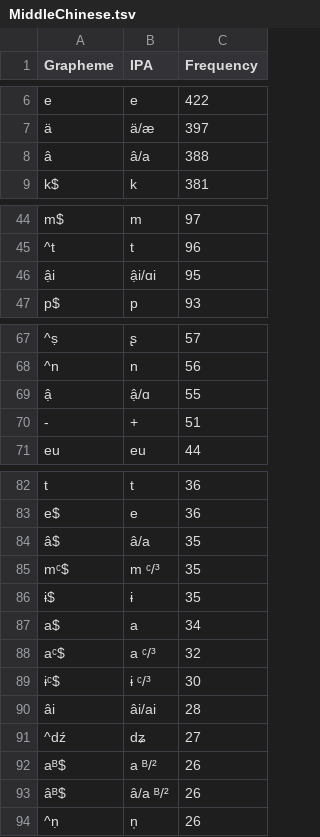
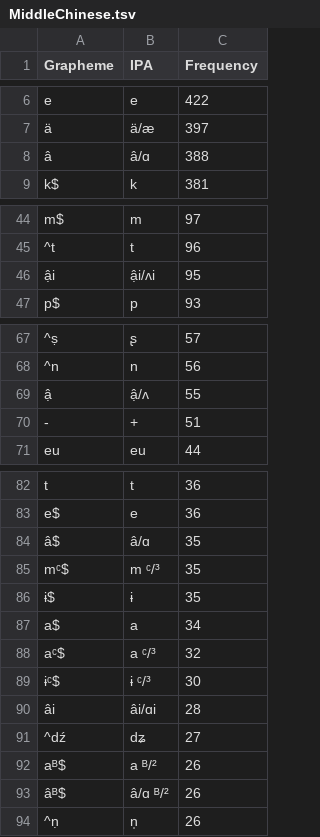
Before and after one commit to yinyunxue/schuesslerhanchinese, a TSV file: etc/orthography/MiddleChinese.tsv, drawn as a sheet; only a part is shown, gaps mark what is left out; the diff covers the shown part only; the diff names each change by its address in the sheet, - before the commit and + after, or states it on an @@ line.

Commit message:
Update MiddleChinese.tsv
a few corrections

```diff
--- a/etc/orthography/MiddleChinese.tsv
+++ b/etc/orthography/MiddleChinese.tsv
-B8 (IPA): â/a
+B8 (IPA): â/ɑ
-B46 (IPA): ậi/ɑi
+B46 (IPA): ậi/ʌi
-B69 (IPA): ậ/ɑ
+B69 (IPA): ậ/ʌ
-B84 (IPA): â/a
+B84 (IPA): â/ɑ
-B90 (IPA): âi/ai
+B90 (IPA): âi/ɑi
-B93 (IPA): â/a ᴮ/²
+B93 (IPA): â/ɑ ᴮ/²
```
Also changed, not shown: 3 edited cells elsewhere in this file.
